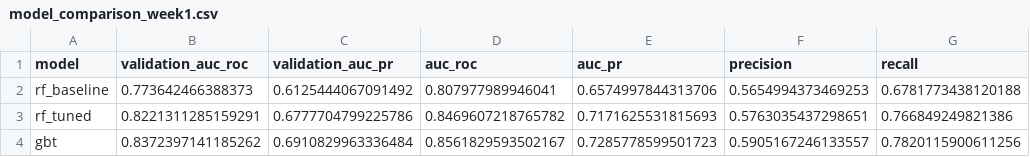
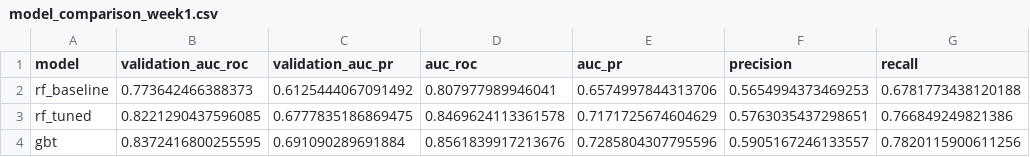
Before and after one commit to InboxMeNow/Wildfire-Early-Warning-System, a CSV file: reports/model_comparison_week1.csv, drawn as a sheet; only a part is shown; the diff names each change by its address in the sheet, - before the commit and + after, or states it on an @@ line.

Commit message:
Add MLflow tracking and model registry

```diff
--- a/reports/model_comparison_week1.csv
+++ b/reports/model_comparison_week1.csv
-B3 (validation_auc_roc): 0.8221311285159291
+B3 (validation_auc_roc): 0.8221290437596085
-C3 (validation_auc_pr): 0.6777704799225786
+C3 (validation_auc_pr): 0.6777835186869475
-D3 (auc_roc): 0.8469607218765782
+D3 (auc_roc): 0.8469624113361578
-E3 (auc_pr): 0.7171625531815693
+E3 (auc_pr): 0.7171725674604629
-B4 (validation_auc_roc): 0.8372397141185262
+B4 (validation_auc_roc): 0.8372416800255595
-C4 (validation_auc_pr): 0.6910829963336484
+C4 (validation_auc_pr): 0.691090289691884
-D4 (auc_roc): 0.8561829593502167
+D4 (auc_roc): 0.8561839917213676
-E4 (auc_pr): 0.7285778599501723
+E4 (auc_pr): 0.7285804307795596
```
Also changed, not shown: 12 other files.
